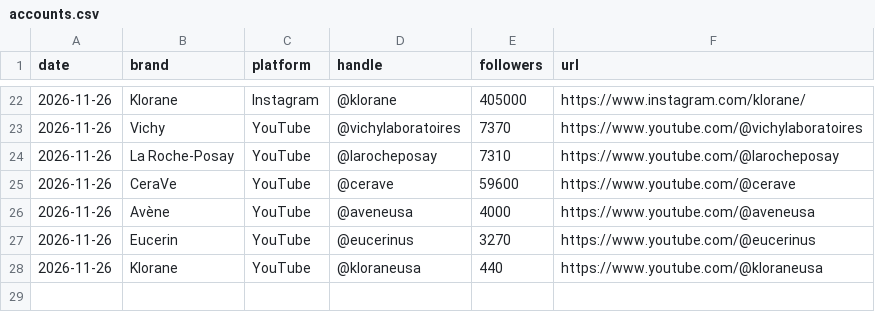
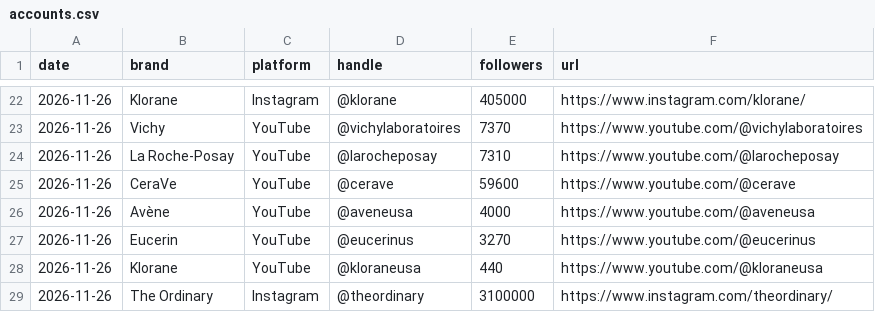
Before and after one commit to mehulsingh365-ctrl/IgniteBrandtracker-, a CSV file: ignite/data/accounts.csv, drawn as a sheet; only a part is shown, gaps mark what is left out.

```diff
--- a/ignite/data/accounts.csv
+++ b/ignite/data/accounts.csv
@@ -28 +28,2 @@ date,brand,platform,handle,followers,url
 2026-11-26,Klorane,YouTube,@kloraneusa,440,https://www.youtube.com/@kloraneusa
+2026-11-26,The Ordinary,Instagram,@theordinary,3100000,https://www.instagram.com/theordinary/
```
Also changed, not shown: ignite/data/posts/instagram.csv, 8 other files.
